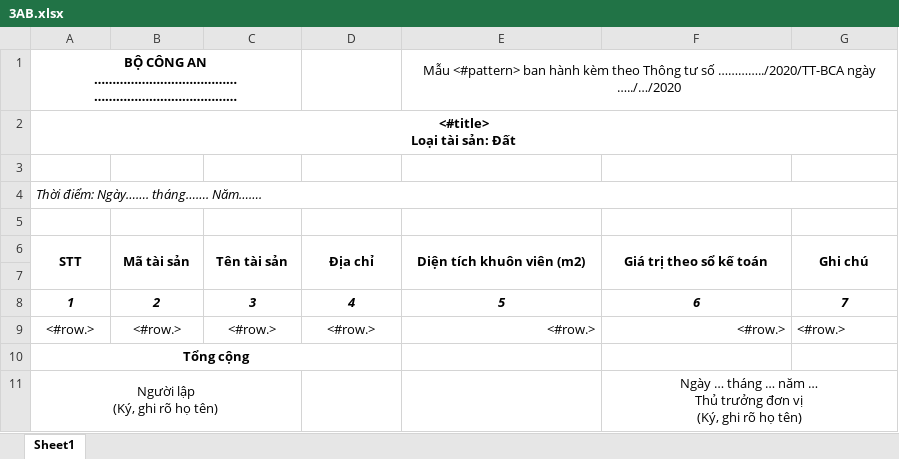
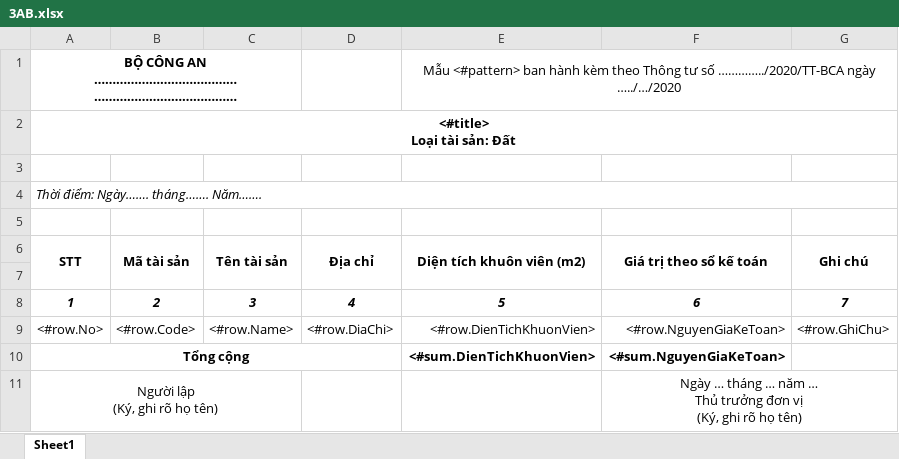
Before and after one commit to bacsiden/qlts, an Excel workbook: Source/DK.Web/ReportTemplates/3AB.xlsx, sheet Sheet1, drawn as a sheet; values as stored, in another font and other column widths than the file's, no borders; removed rows and columns are numbered as before the commit, all else as after; the diff names each change by its address in the sheet, - before the commit and + after, or states it on an @@ line.

```diff
--- a/Source/DK.Web/ReportTemplates/3AB.xlsx (sheet Sheet1)
+++ b/Source/DK.Web/ReportTemplates/3AB.xlsx (sheet Sheet1)
-row 9: <#row.> | <#row.> | <#row.> | <#row.> | <#row.> | <#row.> | <#row.>
+row 9: <#row.No> | <#row.Code> | <#row.Name> | <#row.DiaChi> | <#row.DienTichKhuonVien> | <#row.NguyenGiaKeToan> | <#row.GhiChu>
-E10 (Diện tích khuôn viên (m2)): (empty)
+E10 (Diện tích khuôn viên (m2)): <#sum.DienTichKhuonVien>
-F10 (Giá trị theo sổ kế toán): (empty)
+F10 (Giá trị theo sổ kế toán): <#sum.NguyenGiaKeToan>
```
Also changed, not shown: Source/DK.Web/ReportTemplates/2ABC.xlsx, Source/DK.Web/ReportTemplates/4ABC.xlsx, 18 other files.
